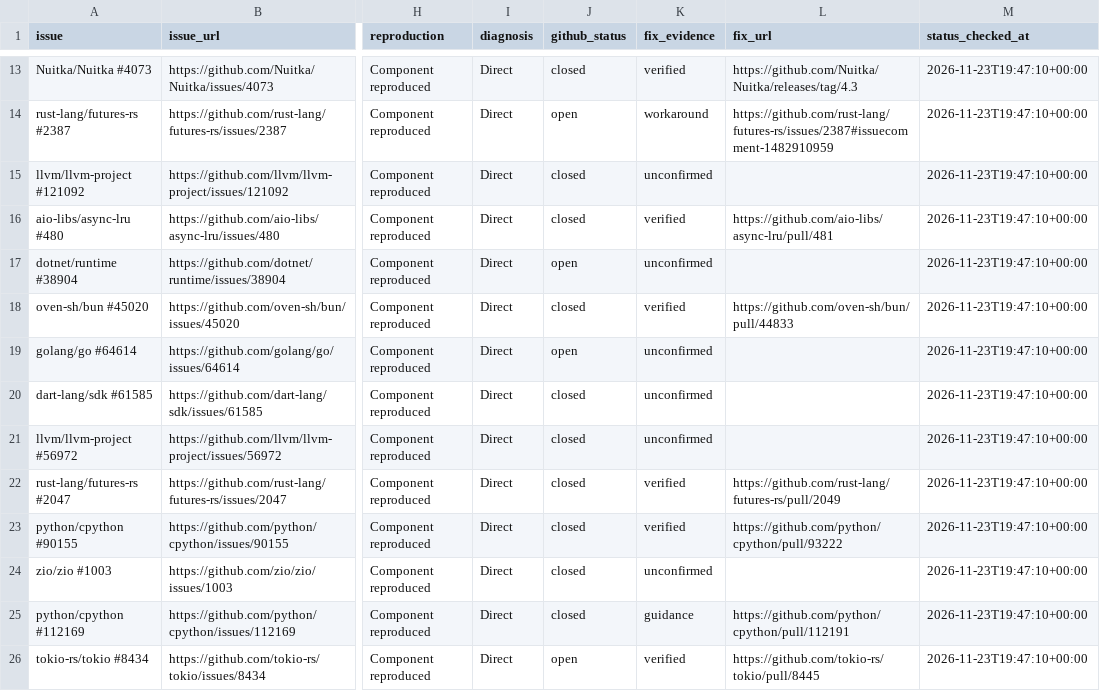
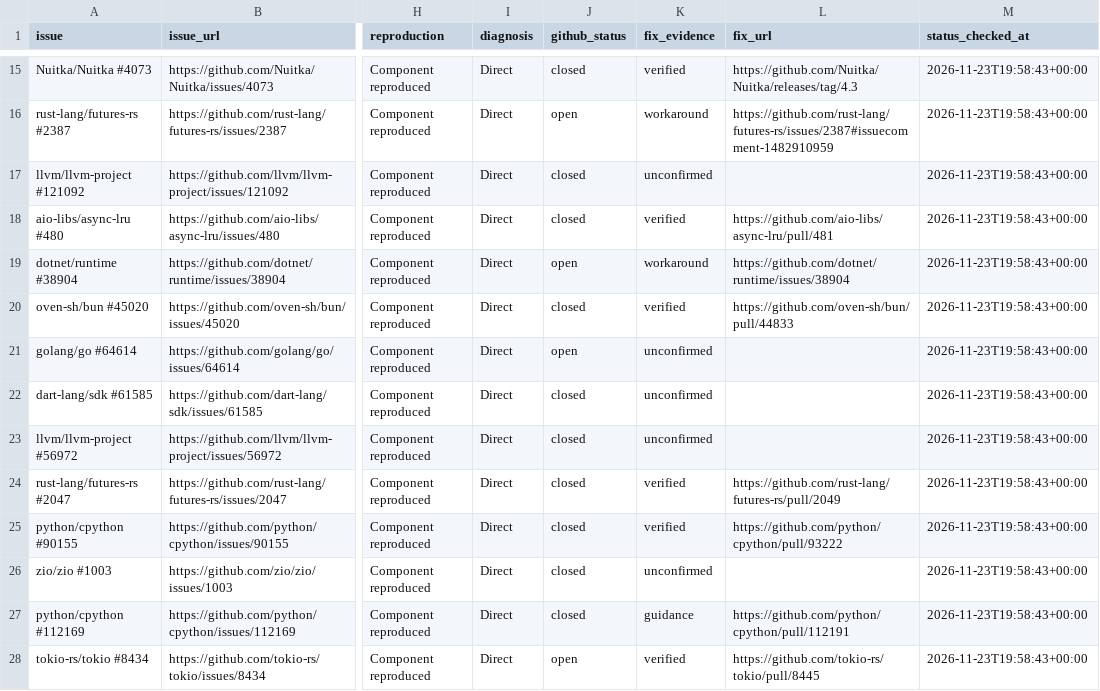
Before and after one commit to fzh0u/coroperf, a CSV file: data/case-classification.csv, drawn as a sheet; only a part is shown, gaps mark what is left out; addresses are those after the commit; the diff covers the shown part only; the diff names each change by its address in the sheet, - before the commit and + after, or states it on an @@ line.

```diff
--- a/data/case-classification.csv
+++ b/data/case-classification.csv
-M15:M28 (status_checked_at): 2026-11-23T19:47:10+00:00
+M15:M28 (status_checked_at): 2026-11-23T19:58:43+00:00
-K19 (fix_evidence): unconfirmed
+K19 (fix_evidence): workaround
-L19 (fix_url): (empty)
+L19 (fix_url): https://github.com/dotnet/runtime/issues/38904
```
Also changed, not shown: 2 added rows and 58 edited cells elsewhere in this file, 17 other files.
